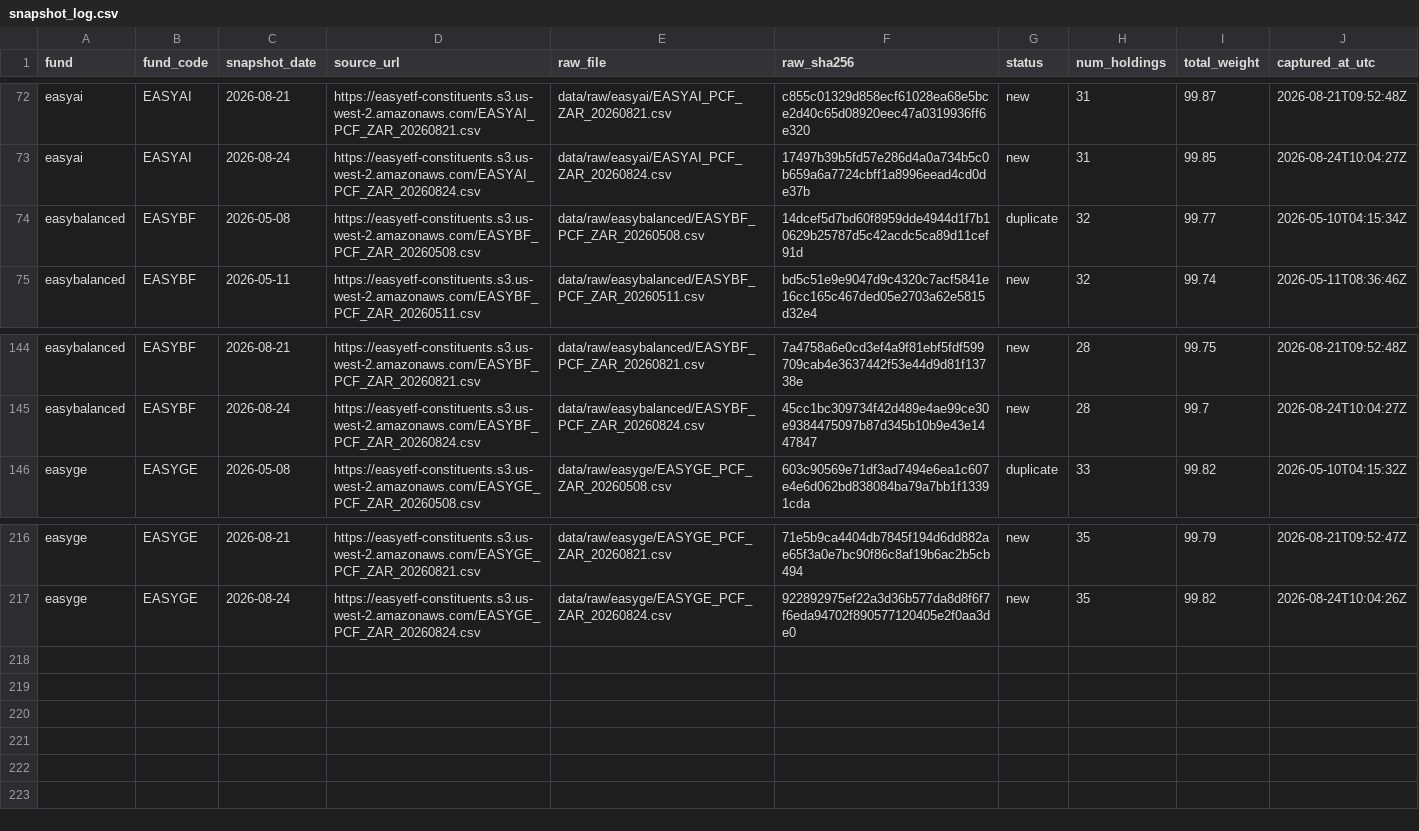
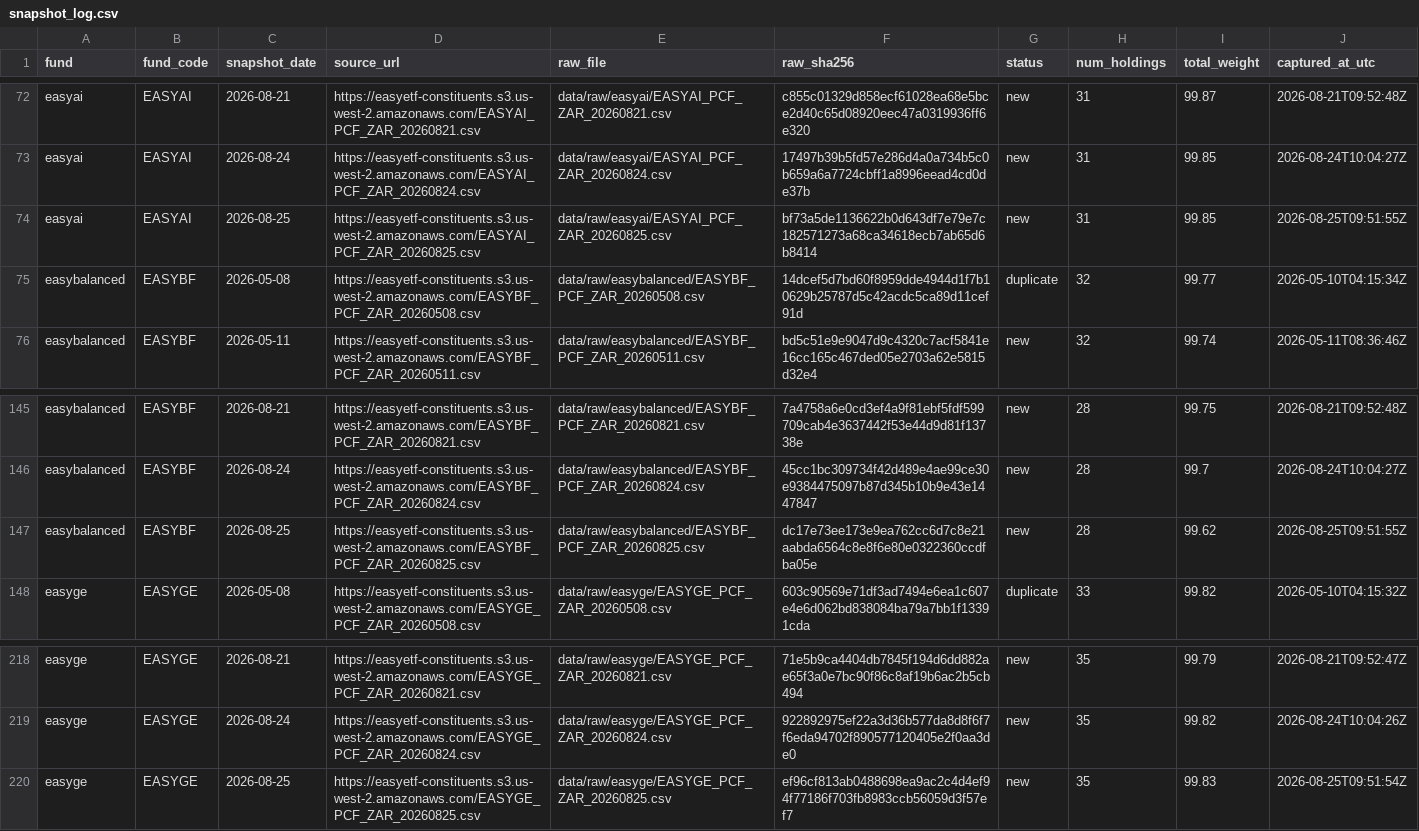
Before and after one commit to JonnIEnglish/easy-tracker, a CSV file: data/snapshot_log.csv, drawn as a sheet; only a part is shown, gaps mark what is left out.

```diff
--- a/data/snapshot_log.csv
+++ b/data/snapshot_log.csv
@@ -73,2 +73,3 @@ easyai,EASYAI,2026-08-21,https://easyetf-constituents.s3.us-west-2.amazonaws.com
 easyai,EASYAI,2026-08-24,https://easyetf-constituents.s3.us-west-2.amazonaws.com/EASYAI_PCF_ZAR_20260824.csv,data/raw/easyai/EASYAI_PCF_ZAR_20260824.csv,17497b39b5fd57e286d4a0a734b5c0b659a6a7724cbff1a8996eead4cd0de37b,new,31,99.85,2026-08-24T10:04:27Z
+easyai,EASYAI,2026-08-25,https://easyetf-constituents.s3.us-west-2.amazonaws.com/EASYAI_PCF_ZAR_20260825.csv,data/raw/easyai/EASYAI_PCF_ZAR_20260825.csv,bf73a5de1136622b0d643df7e79e7c182571273a68ca34618ecb7ab65d6b8414,new,31,99.85,2026-08-25T09:51:55Z
 easybalanced,EASYBF,2026-05-08,https://easyetf-constituents.s3.us-west-2.amazonaws.com/EASYBF_PCF_ZAR_20260508.csv,data/raw/easybalanced/EASYBF_PCF_ZAR_20260508.csv,14dcef5d7bd60f8959dde4944d1f7b10629b25787d5c42acdc5ca89d11cef91d,duplicate,32,99.77,2026-05-10T04:15:34Z
@@ -145,2 +146,3 @@ easybalanced,EASYBF,2026-08-21,https://easyetf-constituents.s3.us-west-2.amazona
 easybalanced,EASYBF,2026-08-24,https://easyetf-constituents.s3.us-west-2.amazonaws.com/EASYBF_PCF_ZAR_20260824.csv,data/raw/easybalanced/EASYBF_PCF_ZAR_20260824.csv,45cc1bc309734f42d489e4ae99ce30e9384475097b87d345b10b9e43e1447847,new,28,99.7,2026-08-24T10:04:27Z
+easybalanced,EASYBF,2026-08-25,https://easyetf-constituents.s3.us-west-2.amazonaws.com/EASYBF_PCF_ZAR_20260825.csv,data/raw/easybalanced/EASYBF_PCF_ZAR_20260825.csv,dc17e73ee173e9ea762cc6d7c8e21aabda6564c8e8f6e80e0322360ccdfba05e,new,28,99.62,2026-08-25T09:51:55Z
 easyge,EASYGE,2026-05-08,https://easyetf-constituents.s3.us-west-2.amazonaws.com/EASYGE_PCF_ZAR_20260508.csv,data/raw/easyge/EASYGE_PCF_ZAR_20260508.csv,603c90569e71df3ad7494e6ea1c607e4e6d062bd838084ba79a7bb1f13391cda,duplicate,33,99.82,2026-05-10T04:15:32Z
@@ -217 +219,2 @@ easyge,EASYGE,2026-08-21,https://easyetf-constituents.s3.us-west-2.amazonaws.com
 easyge,EASYGE,2026-08-24,https://easyetf-constituents.s3.us-west-2.amazonaws.com/EASYGE_PCF_ZAR_20260824.csv,data/raw/easyge/EASYGE_PCF_ZAR_20260824.csv,922892975ef22a3d36b577da8d8f6f7f6eda94702f890577120405e2f0aa3de0,new,35,99.82,2026-08-24T10:04:26Z
+easyge,EASYGE,2026-08-25,https://easyetf-constituents.s3.us-west-2.amazonaws.com/EASYGE_PCF_ZAR_20260825.csv,data/raw/easyge/EASYGE_PCF_ZAR_20260825.csv,ef96cf813ab0488698ea9ac2c4d4ef94f77186f703fb8983ccb56059d3f57ef7,new,35,99.83,2026-08-25T09:51:54Z
```
Also changed, not shown: data/market_price_history.csv, data/nav_history.csv, 6 other files.
